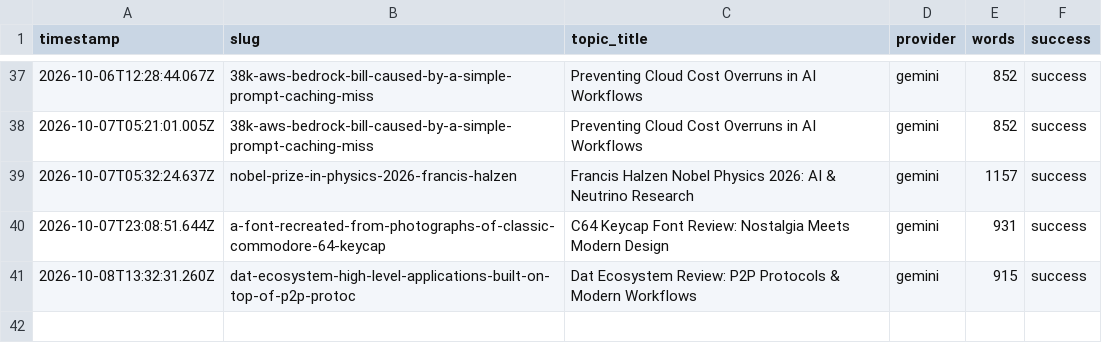
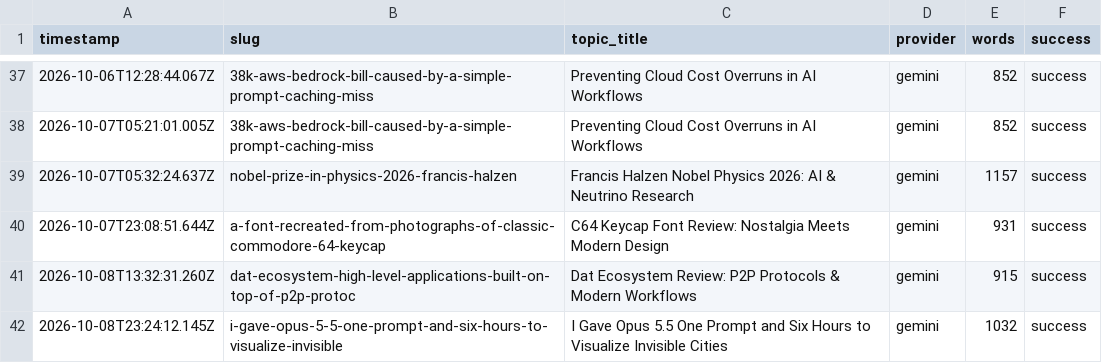
Before and after one commit to haxno2004-wq/aitoollab-autopilot, a CSV file: state/aitoollab/log.csv, drawn as a sheet; only a part is shown, gaps mark what is left out; the diff names each change by its address in the sheet, - before the commit and + after, or states it on an @@ line.

```diff
--- a/state/aitoollab/log.csv
+++ b/state/aitoollab/log.csv
+row 42: 2026-10-08T23:24:12.145Z | i-gave-opus-5-5-one-prompt-and-six-hours-to-visualize-invisible | I Gave Opus 5.5 One Prompt and Six Hours to Visualize Invisible Cities | gemini | 1032 | success
```
Also changed, not shown: 6 other files.
